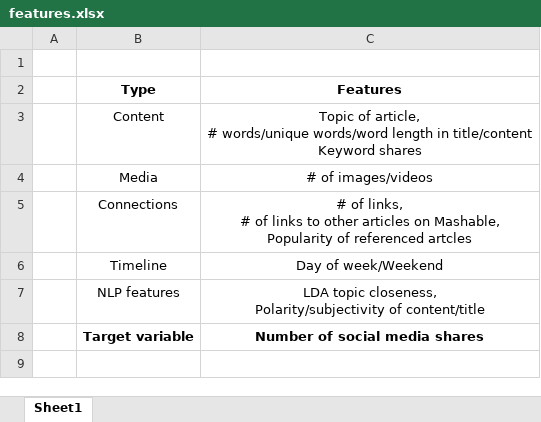
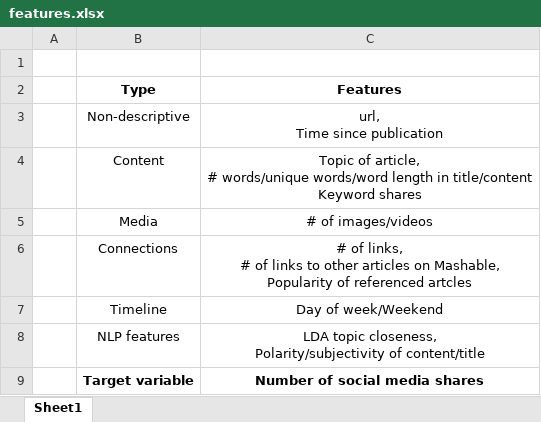
Before and after one commit to spacegoat1/news_article_popularity, an Excel workbook: figures/features.xlsx, sheet Sheet1, drawn as a sheet; values as stored, in another font and other column widths than the file's, no borders; ↵ is a line break in a cell; the diff names each change by its address in the sheet, - before the commit and + after, or states it on an @@ line.

Commit message:
updates to figures

```diff
--- a/figures/features.xlsx (sheet Sheet1)
+++ b/figures/features.xlsx (sheet Sheet1)
+row 3:  | Non-descriptive | url, ↵ Time since publication
```
Also changed, not shown: 6 other files.
